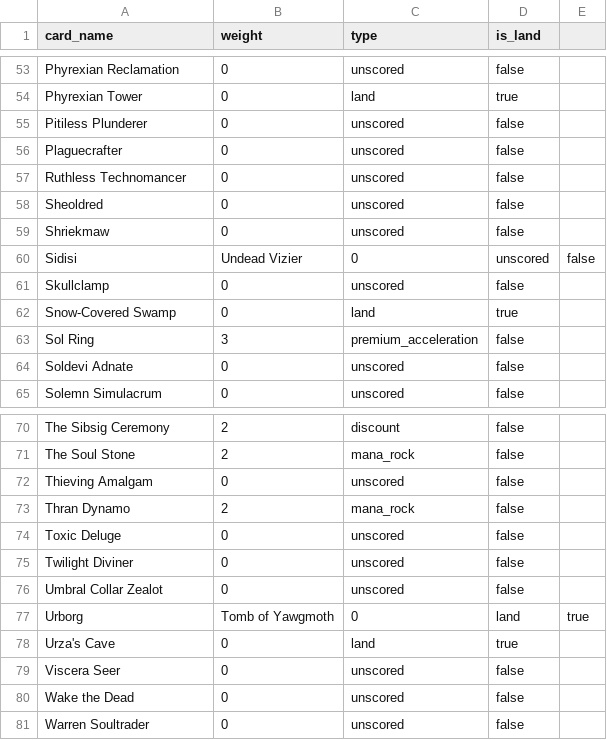
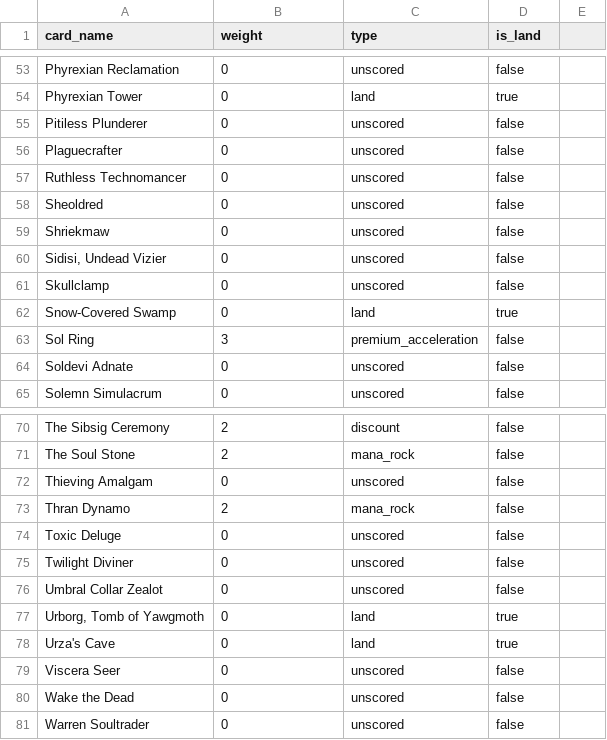
Before and after one commit to Ivos1991/mana-hand-simulator, a CSV file: data/card_config.csv, drawn as a sheet; only a part is shown, gaps mark what is left out; the diff covers the shown part only.

```diff
--- a/data/card_config.csv
+++ b/data/card_config.csv
@@ -59,3 +59,3 @@ Sheoldred,0,unscored,false
 Shriekmaw,0,unscored,false
-Sidisi, Undead Vizier,0,unscored,false
+"Sidisi, Undead Vizier",0,unscored,false
 Skullclamp,0,unscored,false
@@ -76,3 +76,3 @@ Twilight Diviner,0,unscored,false
 Umbral Collar Zealot,0,unscored,false
-Urborg, Tomb of Yawgmoth,0,land,true
+"Urborg, Tomb of Yawgmoth",0,land,true
 Urza's Cave,0,land,true
```
Also changed, not shown: 7 added rows and 7 removed rows elsewhere in this file.
